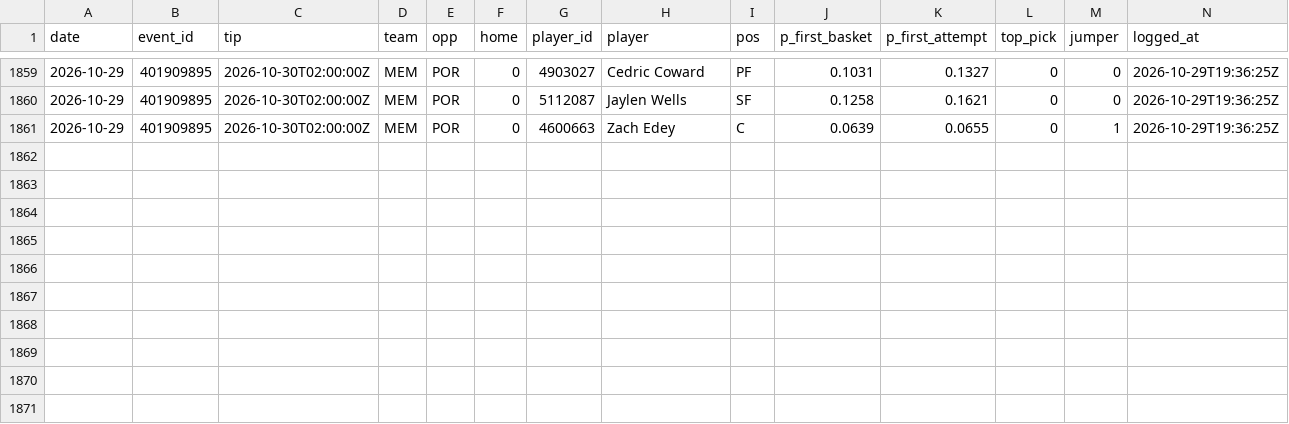
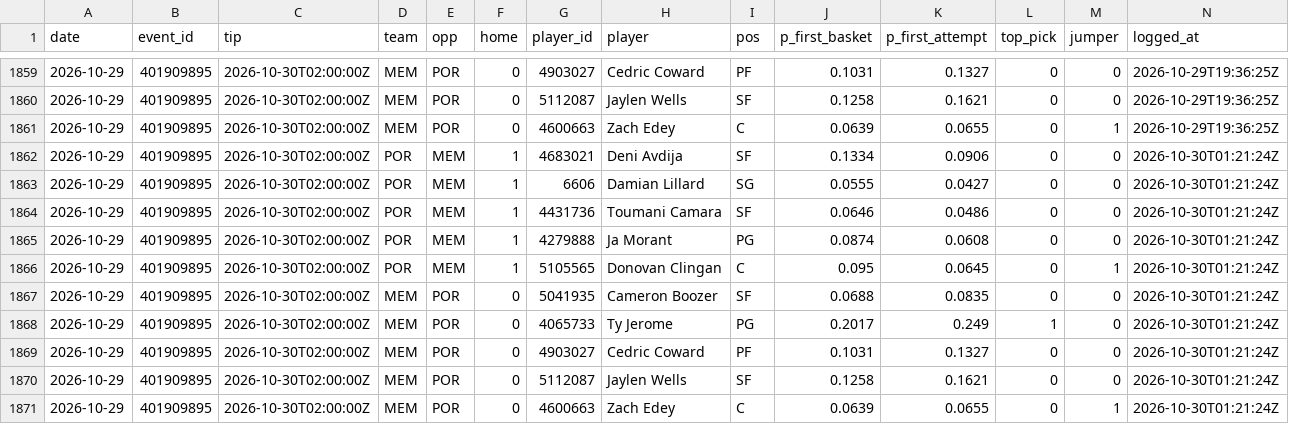
Before and after one commit to macassvic-cmd/arc-lab, a CSV file: data/first_basket_log.csv, drawn as a sheet; only a part is shown, gaps mark what is left out.

```diff
--- a/data/first_basket_log.csv
+++ b/data/first_basket_log.csv
@@ -1861 +1861,11 @@ date,event_id,tip,team,opp,home,player_id,player,pos,p_first_basket,p_first_atte
 2026-10-29,401909895,2026-10-30T02:00:00Z,MEM,POR,0,4600663,Zach Edey,C,0.0639,0.0655,0,1,2026-10-29T19:36:25Z
+2026-10-29,401909895,2026-10-30T02:00:00Z,POR,MEM,1,4683021,Deni Avdija,SF,0.1334,0.0906,0,0,2026-10-30T01:21:24Z
+2026-10-29,401909895,2026-10-30T02:00:00Z,POR,MEM,1,6606,Damian Lillard,SG,0.0555,0.0427,0,0,2026-10-30T01:21:24Z
+2026-10-29,401909895,2026-10-30T02:00:00Z,POR,MEM,1,4431736,Toumani Camara,SF,0.0646,0.0486,0,0,2026-10-30T01:21:24Z
+2026-10-29,401909895,2026-10-30T02:00:00Z,POR,MEM,1,4279888,Ja Morant,PG,0.0874,0.0608,0,0,2026-10-30T01:21:24Z
+2026-10-29,401909895,2026-10-30T02:00:00Z,POR,MEM,1,5105565,Donovan Clingan,C,0.095,0.0645,0,1,2026-10-30T01:21:24Z
+2026-10-29,401909895,2026-10-30T02:00:00Z,MEM,POR,0,5041935,Cameron Boozer,SF,0.0688,0.0835,0,0,2026-10-30T01:21:24Z
+2026-10-29,401909895,2026-10-30T02:00:00Z,MEM,POR,0,4065733,Ty Jerome,PG,0.2017,0.249,1,0,2026-10-30T01:21:24Z
+2026-10-29,401909895,2026-10-30T02:00:00Z,MEM,POR,0,4903027,Cedric Coward,PF,0.1031,0.1327,0,0,2026-10-30T01:21:24Z
+2026-10-29,401909895,2026-10-30T02:00:00Z,MEM,POR,0,5112087,Jaylen Wells,SF,0.1258,0.1621,0,0,2026-10-30T01:21:24Z
+2026-10-29,401909895,2026-10-30T02:00:00Z,MEM,POR,0,4600663,Zach Edey,C,0.0639,0.0655,0,1,2026-10-30T01:21:24Z
```
Also changed, not shown: data/first_basket_grades.csv, data/fp_prices.csv, 32 other files.
